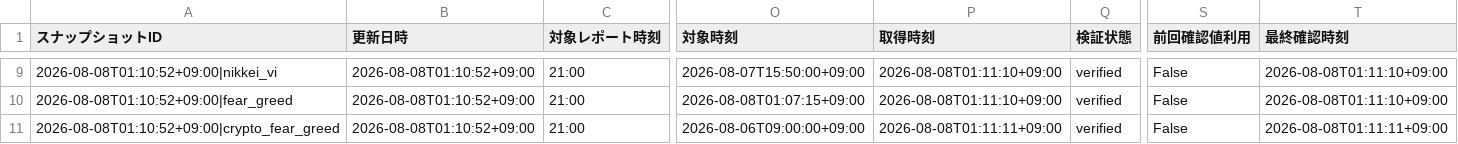
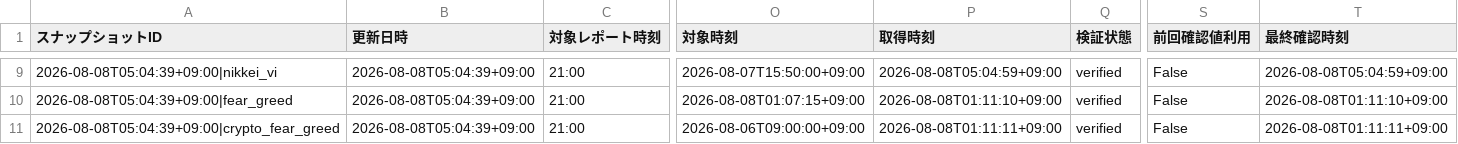
Before and after one commit to matrixdiamond512-cell/Chat-GPT-Market-Report, a CSV file: data/market/chatgpt_input.csv, drawn as a sheet; only a part is shown, gaps mark what is left out; the diff covers the shown part only; the diff names each change by its address in the sheet, - before the commit and + after, or states it on an @@ line.

```diff
--- a/data/market/chatgpt_input.csv
+++ b/data/market/chatgpt_input.csv
-A9 (スナップショットID): 2026-08-08T01:10:52+09:00|nikkei_vi
+A9 (スナップショットID): 2026-08-08T05:04:39+09:00|nikkei_vi
-B9:B11 (更新日時): 2026-08-08T01:10:52+09:00
+B9:B11 (更新日時): 2026-08-08T05:04:39+09:00
-P9 (取得時刻): 2026-08-08T01:11:10+09:00
+P9 (取得時刻): 2026-08-08T05:04:59+09:00
-T9 (最終確認時刻): 2026-08-08T01:11:10+09:00
+T9 (最終確認時刻): 2026-08-08T05:04:59+09:00
-A10 (スナップショットID): 2026-08-08T01:10:52+09:00|fear_greed
+A10 (スナップショットID): 2026-08-08T05:04:39+09:00|fear_greed
-A11 (スナップショットID): 2026-08-08T01:10:52+09:00|crypto_fear_greed
+A11 (スナップショットID): 2026-08-08T05:04:39+09:00|crypto_fear_greed
```
Also changed, not shown: 66 edited cells elsewhere in this file, data/market/verified_history.csv, 5 other files.
